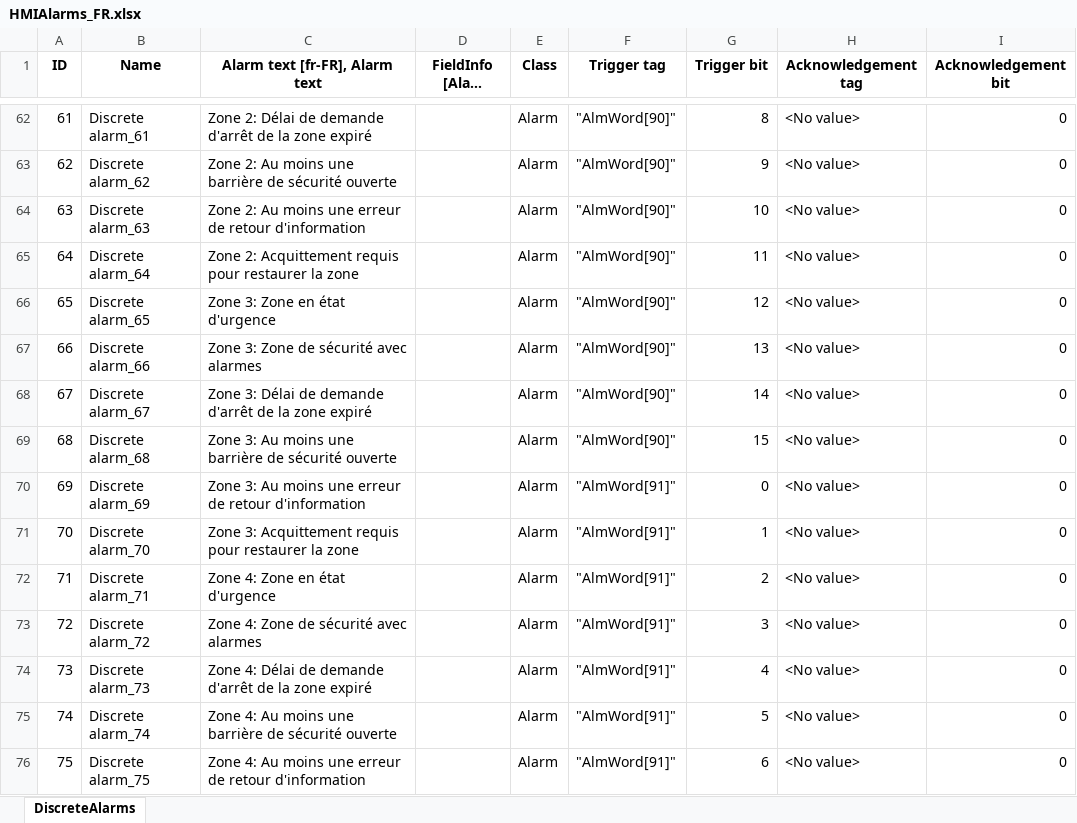
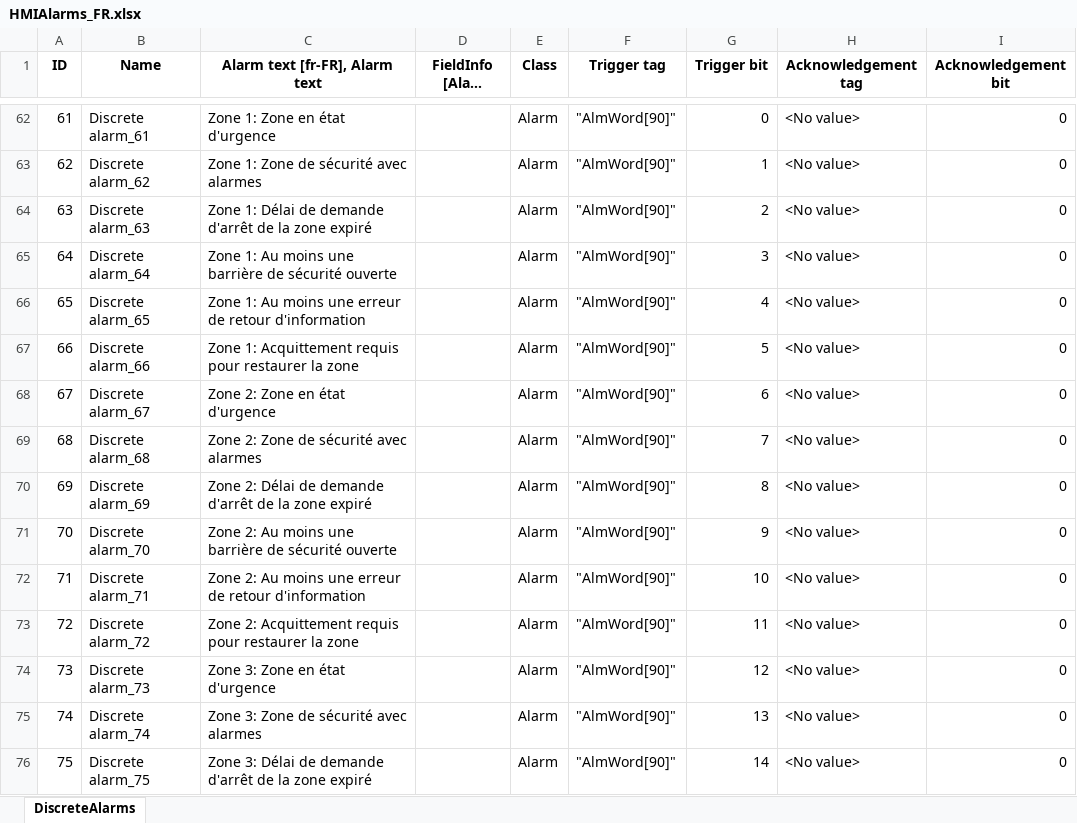
Before and after one commit to Danixcvb/Nastrini-e-Coriandoli, an Excel workbook: Output/HMI_Alarms/HMIAlarms_FR.xlsx, sheet DiscreteAlarms, drawn as a sheet; only a part is shown, gaps mark what is left out; long unchanged cells end in …; values as stored, in another font and other column widths than the file's, no borders; the diff covers the shown part only; the diff names each change by its address in the sheet, - before the commit and + after, or states it on an @@ line.

```diff
--- a/Output/HMI_Alarms/HMIAlarms_FR.xlsx (sheet DiscreteAlarms)
+++ b/Output/HMI_Alarms/HMIAlarms_FR.xlsx (sheet DiscreteAlarms)
-C62 (Alarm text [fr-FR], Alarm text): Zone 2: Délai de demande d'arrêt de la zone expiré
+C62 (Alarm text [fr-FR], Alarm text): Zone 1: Zone en état d'urgence
-G62 (Trigger bit): 8
+G62 (Trigger bit): 0
-C63 (Alarm text [fr-FR], Alarm text): Zone 2: Au moins une barrière de sécurité ouverte
+C63 (Alarm text [fr-FR], Alarm text): Zone 1: Zone de sécurité avec alarmes
-G63 (Trigger bit): 9
+G63 (Trigger bit): 1
-C64 (Alarm text [fr-FR], Alarm text): Zone 2: Au moins une erreur de retour d'information
+C64 (Alarm text [fr-FR], Alarm text): Zone 1: Délai de demande d'arrêt de la zone expiré
-G64 (Trigger bit): 10
+G64 (Trigger bit): 2
-C65 (Alarm text [fr-FR], Alarm text): Zone 2: Acquittement requis pour restaurer la zone
+C65 (Alarm text [fr-FR], Alarm text): Zone 1: Au moins une barrière de sécurité ouverte
-G65 (Trigger bit): 11
+G65 (Trigger bit): 3
-C66 (Alarm text [fr-FR], Alarm text): Zone 3: Zone en état d'urgence
+C66 (Alarm text [fr-FR], Alarm text): Zone 1: Au moins une erreur de retour d'information
-G66 (Trigger bit): 12
+G66 (Trigger bit): 4
-C67 (Alarm text [fr-FR], Alarm text): Zone 3: Zone de sécurité avec alarmes
+C67 (Alarm text [fr-FR], Alarm text): Zone 1: Acquittement requis pour restaurer la zone
-G67 (Trigger bit): 13
+G67 (Trigger bit): 5
-C68 (Alarm text [fr-FR], Alarm text): Zone 3: Délai de demande d'arrêt de la zone expiré
+C68 (Alarm text [fr-FR], Alarm text): Zone 2: Zone en état d'urgence
-G68 (Trigger bit): 14
+G68 (Trigger bit): 6
-C69 (Alarm text [fr-FR], Alarm text): Zone 3: Au moins une barrière de sécurité ouverte
+C69 (Alarm text [fr-FR], Alarm text): Zone 2: Zone de sécurité avec alarmes
-G69 (Trigger bit): 15
+G69 (Trigger bit): 7
-C70 (Alarm text [fr-FR], Alarm text): Zone 3: Au moins une erreur de retour d'information
+C70 (Alarm text [fr-FR], Alarm text): Zone 2: Délai de demande d'arrêt de la zone expiré
-F70:F76 (Trigger tag): "AlmWord[91]"
+F70:F76 (Trigger tag): "AlmWord[90]"
-G70 (Trigger bit): 0
+G70 (Trigger bit): 8
-C71 (Alarm text [fr-FR], Alarm text): Zone 3: Acquittement requis pour restaurer la zone
+C71 (Alarm text [fr-FR], Alarm text): Zone 2: Au moins une barrière de sécurité ouverte
-G71 (Trigger bit): 1
+G71 (Trigger bit): 9
-C72 (Alarm text [fr-FR], Alarm text): Zone 4: Zone en état d'urgence
+C72 (Alarm text [fr-FR], Alarm text): Zone 2: Au moins une erreur de retour d'information
-G72 (Trigger bit): 2
+G72 (Trigger bit): 10
-C73 (Alarm text [fr-FR], Alarm text): Zone 4: Zone de sécurité avec alarmes
+C73 (Alarm text [fr-FR], Alarm text): Zone 2: Acquittement requis pour restaurer la zone
-G73 (Trigger bit): 3
+G73 (Trigger bit): 11
-C74 (Alarm text [fr-FR], Alarm text): Zone 4: Délai de demande d'arrêt de la zone expiré
+C74 (Alarm text [fr-FR], Alarm text): Zone 3: Zone en état d'urgence
-G74 (Trigger bit): 4
+G74 (Trigger bit): 12
-C75 (Alarm text [fr-FR], Alarm text): Zone 4: Au moins une barrière de sécurité ouverte
+C75 (Alarm text [fr-FR], Alarm text): Zone 3: Zone de sécurité avec alarmes
-G75 (Trigger bit): 5
+G75 (Trigger bit): 13
-C76 (Alarm text [fr-FR], Alarm text): Zone 4: Au moins une erreur de retour d'information
+C76 (Alarm text [fr-FR], Alarm text): Zone 3: Délai de demande d'arrêt de la zone expiré
-G76 (Trigger bit): 6
+G76 (Trigger bit): 14
```
Also changed, not shown: 70 added rows and 991 edited cells elsewhere in this sheet, Input/reduced_filtered_AI_hmi_alarms.xlsx, Output/HMI_Alarms/HMIAlarms_EN.xlsx, 6 other files.
